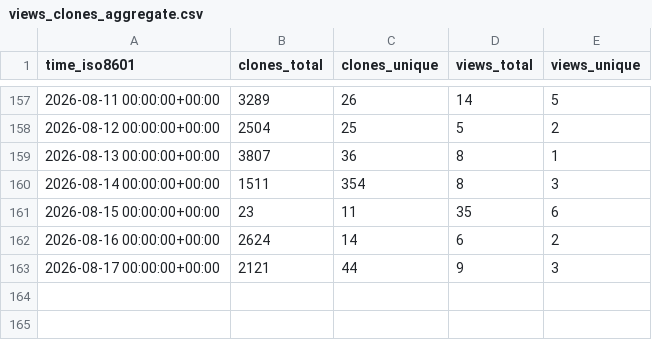
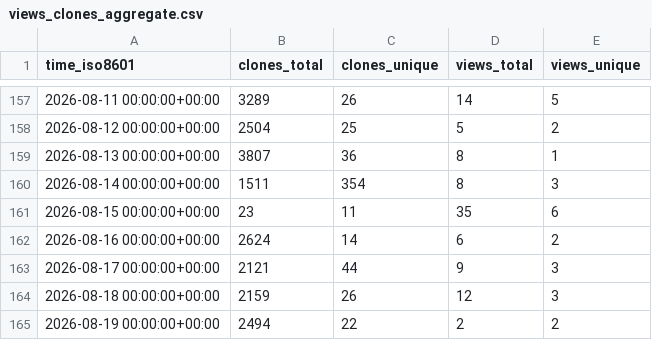
Before and after one commit to nyadla-sys/whisper.tflite, a CSV file: nyadla-sys/whisper.tflite/ghrs-data/views_clones_aggregate.csv, drawn as a sheet; only a part is shown, gaps mark what is left out.

```diff
--- a/nyadla-sys/whisper.tflite/ghrs-data/views_clones_aggregate.csv
+++ b/nyadla-sys/whisper.tflite/ghrs-data/views_clones_aggregate.csv
@@ -163 +163,3 @@ time_iso8601,clones_total,clones_unique,views_total,views_unique
 2026-08-17 00:00:00+00:00,2121,44,9,3
+2026-08-18 00:00:00+00:00,2159,26,12,3
+2026-08-19 00:00:00+00:00,2494,22,2,2
```
Also changed, not shown: 1 other file.
